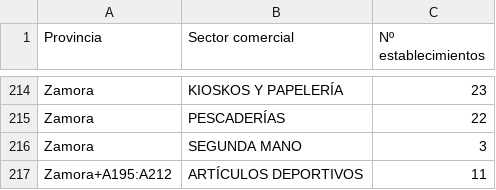
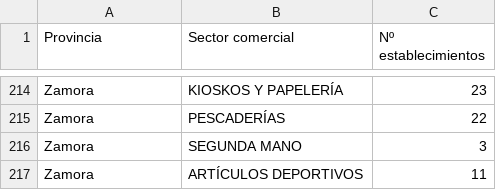
Before and after one commit to Diego-Requejo/Visualizacion_DESI, a CSV file: NumeroEstablecimientos.csv, drawn as a sheet; only a part is shown, gaps mark what is left out.

```diff
--- a/NumeroEstablecimientos.csv
+++ b/NumeroEstablecimientos.csv
@@ -216,2 +216,2 @@ Zamora;PESCADERÍAS;22
 Zamora;SEGUNDA MANO;3
-Zamora+A195:A212;ARTÍCULOS DEPORTIVOS;11
+Zamora;ARTÍCULOS DEPORTIVOS;11
```
Also changed, not shown: 2 other files.
